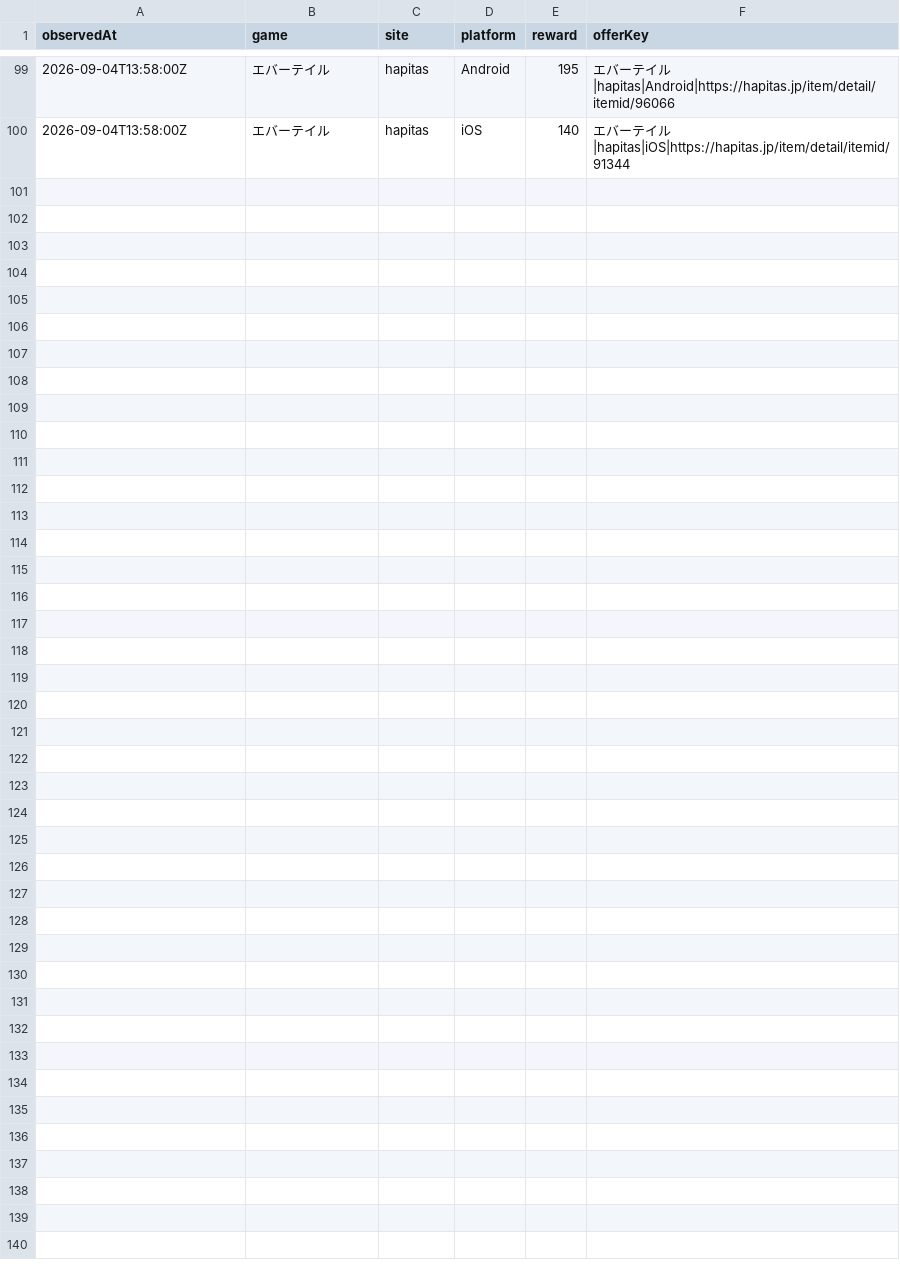
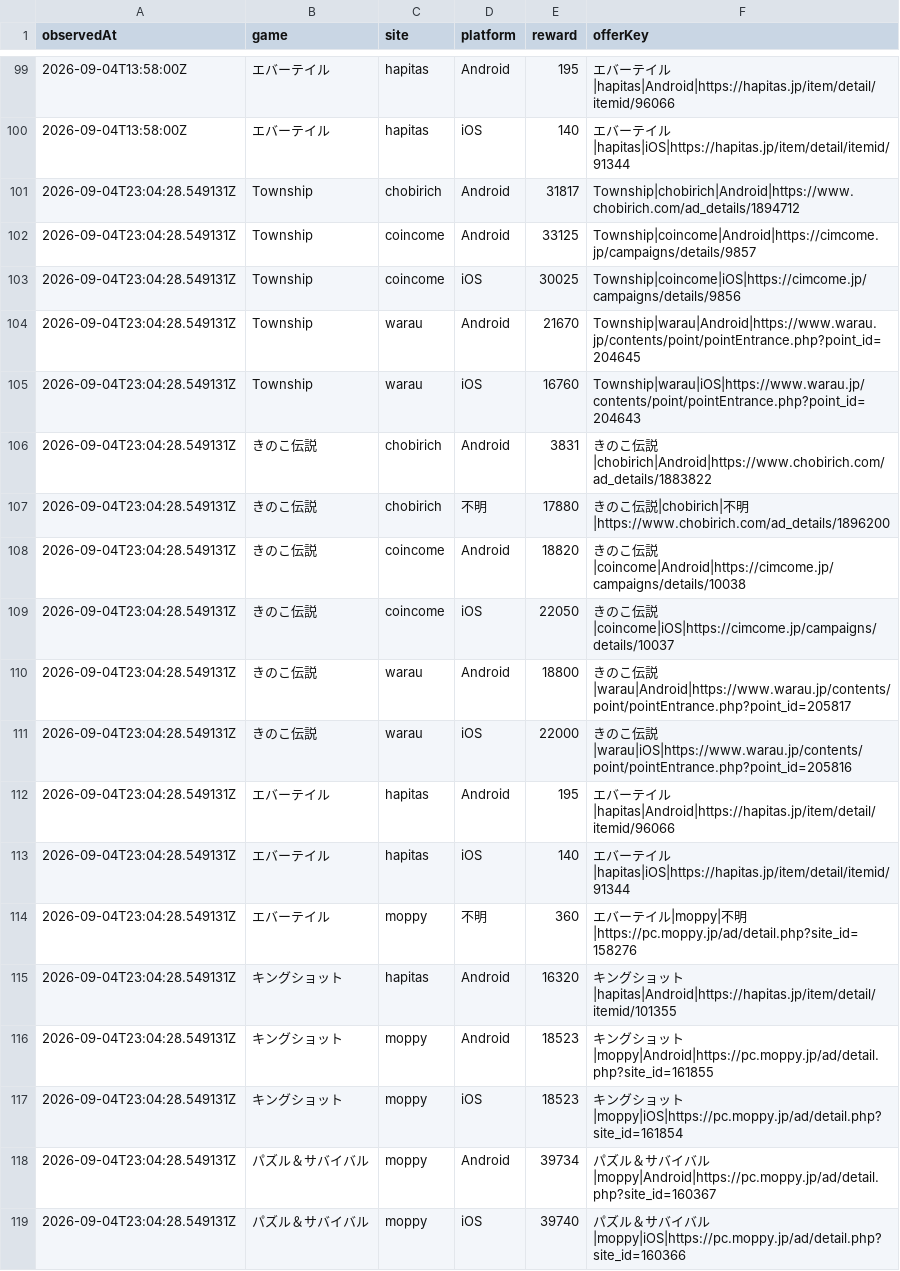
Before and after one commit to POIGAME-LAB/poigamelab, a CSV file: data/offer_history.csv, drawn as a sheet; only a part is shown, gaps mark what is left out; the diff covers the shown part only; the diff names each change by its address in the sheet, - before the commit and + after, or states it on an @@ line.

```diff
--- a/data/offer_history.csv
+++ b/data/offer_history.csv
+row 101: 2026-09-04T23:04:28.549131Z | Township | chobirich | Android | 31817 | Township|chobirich|Android|https://www.chobirich.com/ad_details/1894712
+row 102: 2026-09-04T23:04:28.549131Z | Township | coincome | Android | 33125 | Township|coincome|Android|https://cimcome.jp/campaigns/details/9857
+row 103: 2026-09-04T23:04:28.549131Z | Township | coincome | iOS | 30025 | Township|coincome|iOS|https://cimcome.jp/campaigns/details/9856
+row 104: 2026-09-04T23:04:28.549131Z | Township | warau | Android | 21670 | Township|warau|Android|https://www.warau.jp/contents/point/pointEntrance.php?point_id=204645
+row 105: 2026-09-04T23:04:28.549131Z | Township | warau | iOS | 16760 | Township|warau|iOS|https://www.warau.jp/contents/point/pointEntrance.php?point_id=204643
+row 106: 2026-09-04T23:04:28.549131Z | きのこ伝説 | chobirich | Android | 3831 | きのこ伝説|chobirich|Android|https://www.chobirich.com/ad_details/1883822
+row 107: 2026-09-04T23:04:28.549131Z | きのこ伝説 | chobirich | 不明 | 17880 | きのこ伝説|chobirich|不明|https://www.chobirich.com/ad_details/1896200
+row 108: 2026-09-04T23:04:28.549131Z | きのこ伝説 | coincome | Android | 18820 | きのこ伝説|coincome|Android|https://cimcome.jp/campaigns/details/10038
+row 109: 2026-09-04T23:04:28.549131Z | きのこ伝説 | coincome | iOS | 22050 | きのこ伝説|coincome|iOS|https://cimcome.jp/campaigns/details/10037
+row 110: 2026-09-04T23:04:28.549131Z | きのこ伝説 | warau | Android | 18800 | きのこ伝説|warau|Android|https://www.warau.jp/contents/point/pointEntrance.php?point_id=205817
+row 111: 2026-09-04T23:04:28.549131Z | きのこ伝説 | warau | iOS | 22000 | きのこ伝説|warau|iOS|https://www.warau.jp/contents/point/pointEntrance.php?point_id=205816
+row 112: 2026-09-04T23:04:28.549131Z | エバーテイル | hapitas | Android | 195 | エバーテイル|hapitas|Android|https://hapitas.jp/item/detail/itemid/96066
+row 113: 2026-09-04T23:04:28.549131Z | エバーテイル | hapitas | iOS | 140 | エバーテイル|hapitas|iOS|https://hapitas.jp/item/detail/itemid/91344
+row 114: 2026-09-04T23:04:28.549131Z | エバーテイル | moppy | 不明 | 360 | エバーテイル|moppy|不明|https://pc.moppy.jp/ad/detail.php?site_id=158276
+row 115: 2026-09-04T23:04:28.549131Z | キングショット | hapitas | Android | 16320 | キングショット|hapitas|Android|https://hapitas.jp/item/detail/itemid/101355
+row 116: 2026-09-04T23:04:28.549131Z | キングショット | moppy | Android | 18523 | キングショット|moppy|Android|https://pc.moppy.jp/ad/detail.php?site_id=161855
+row 117: 2026-09-04T23:04:28.549131Z | キングショット | moppy | iOS | 18523 | キングショット|moppy|iOS|https://pc.moppy.jp/ad/detail.php?site_id=161854
+row 118: 2026-09-04T23:04:28.549131Z | パズル＆サバイバル | moppy | Android | 39734 | パズル＆サバイバル|moppy|Android|https://pc.moppy.jp/ad/detail.php?site_id=160367
+row 119: 2026-09-04T23:04:28.549131Z | パズル＆サバイバル | moppy | iOS | 39740 | パズル＆サバイバル|moppy|iOS|https://pc.moppy.jp/ad/detail.php?site_id=160366
```
Also changed, not shown: 9 added rows elsewhere in this file, data/published_offers.csv, 3 other files.
